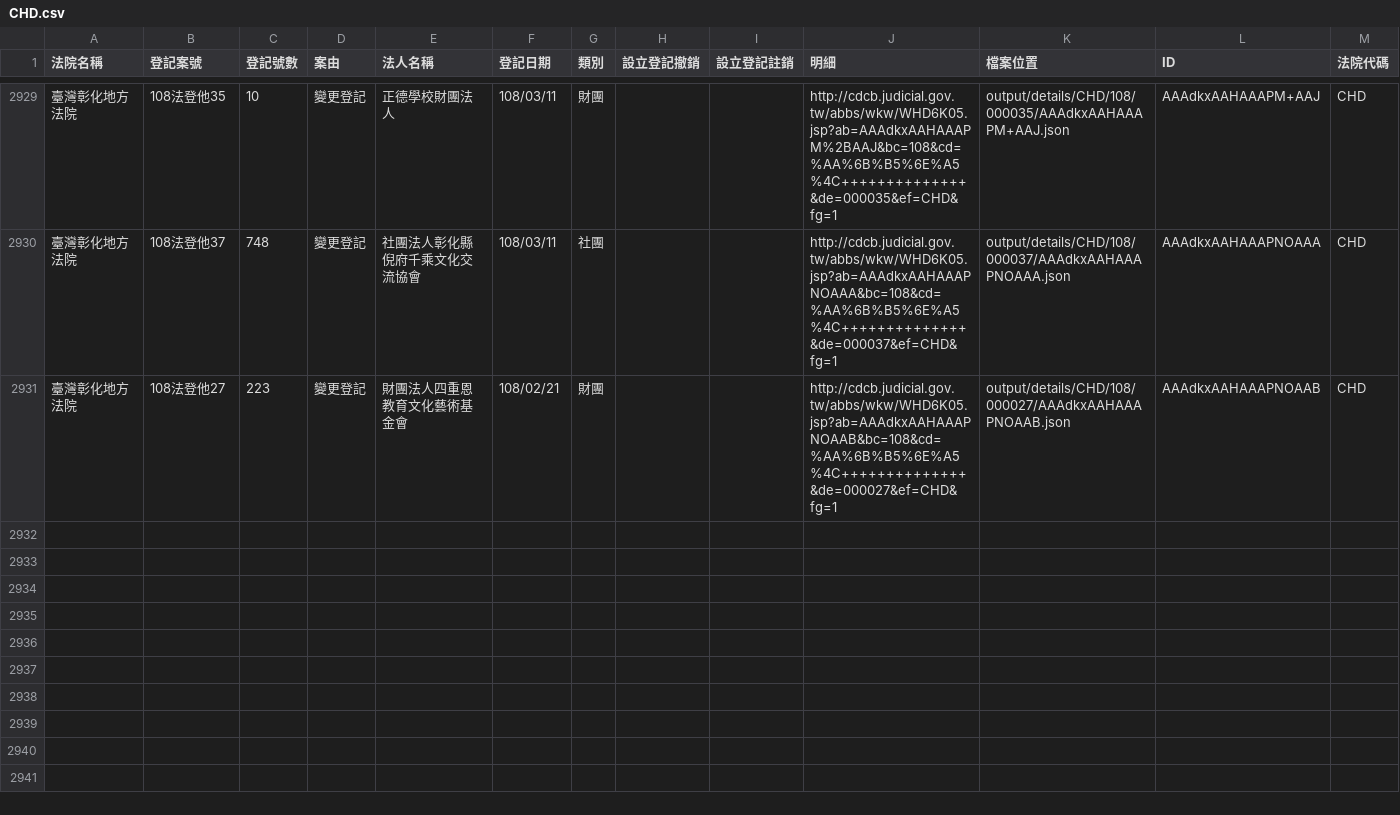
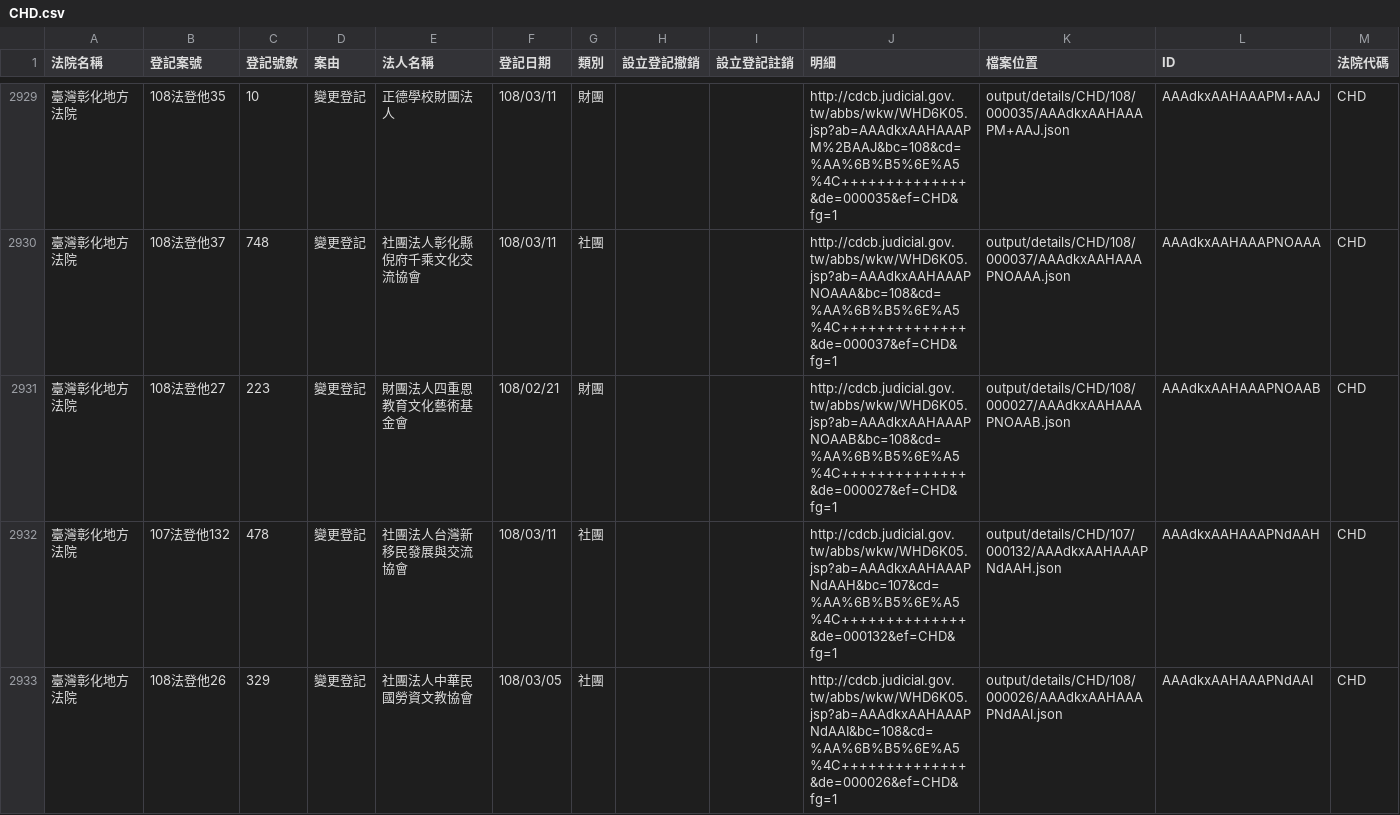
Before and after one commit to g0v/foundationtw, a CSV file: output/lists/CHD.csv, drawn as a sheet; only a part is shown, gaps mark what is left out; the diff names each change by its address in the sheet, - before the commit and + after, or states it on an @@ line.

Commit message:
update datasets @ 2019-03-13 02:00:01

```diff
--- a/output/lists/CHD.csv
+++ b/output/lists/CHD.csv
+row 2932: 臺灣彰化地方法院 | 107法登他132 | 478 | 變更登記 | 社團法人台灣新移民發展與交流協會 | 108/03/11 | 社團 |  |  | http://cdcb.judicial.gov.tw/abbs/wkw/WHD6K05.jsp?ab=AAAdkxAAHAAAPNdAAH&bc=107&cd=%AA%6B%B5%6E%A5%4C++++++++++++++&de=000132&ef=CHD&fg=1 | output/details/CHD/107/000132/AAAdkxAAHAAAPNdAAH.json | AAAdkxAAHAAAPNdAAH | CHD
+row 2933: 臺灣彰化地方法院 | 108法登他26 | 329 | 變更登記 | 社團法人中華民國勞資文教協會 | 108/03/05 | 社團 |  |  | http://cdcb.judicial.gov.tw/abbs/wkw/WHD6K05.jsp?ab=AAAdkxAAHAAAPNdAAI&bc=108&cd=%AA%6B%B5%6E%A5%4C++++++++++++++&de=000026&ef=CHD&fg=1 | output/details/CHD/108/000026/AAAdkxAAHAAAPNdAAI.json | AAAdkxAAHAAAPNdAAI | CHD
```
Also changed, not shown: output/lists/CYD.csv, output/lists/MLD.csv, 41 other files.
